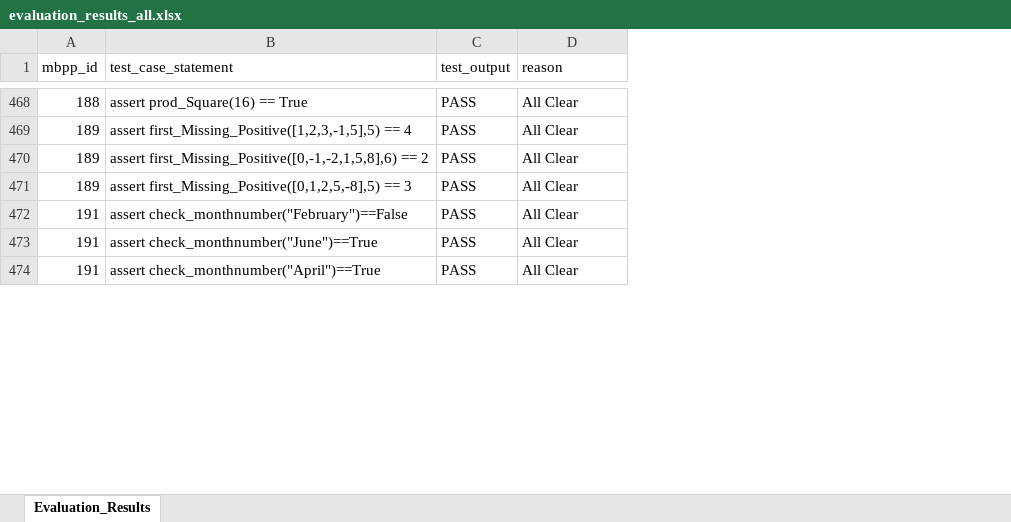
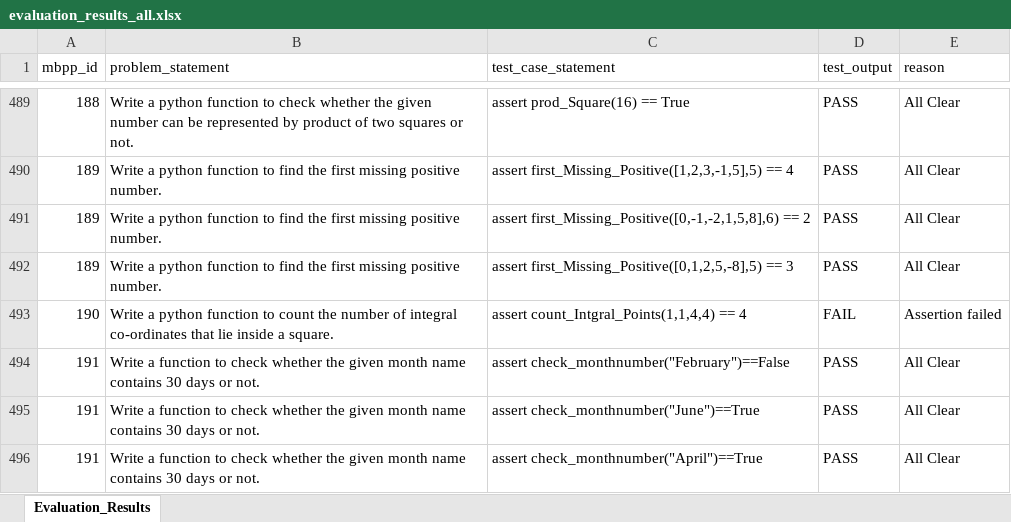
Before and after one commit to usama-nadeem-turing/MBPP, an Excel workbook: Model Runs/01/evaluations/evaluation_results_all.xlsx, sheet Evaluation_Results, drawn as a sheet; only a part is shown, gaps mark what is left out; values as stored, in another font and other column widths than the file's, no cell formats; the diff covers the shown part only; the diff names each change by its address in the sheet, - before the commit and + after, or states it on an @@ line.

```diff
--- a/Model Runs/01/evaluations/evaluation_results_all.xlsx (sheet Evaluation_Results)
+++ b/Model Runs/01/evaluations/evaluation_results_all.xlsx (sheet Evaluation_Results)
+column B (problem_statement), rows 489-492: Write a python function to check whether the given number can be represented by product of two squares or not. | Write a python function to find the first missing positive number. | Write a python function to find the first missing positive number. | Write a python function to find the first missing positive number.; rows 494-496: all Write a function to check whether the given month name contains 30 days or not.
+row 493: 190 | Write a python function to count the number of integral co-ordinates that lie inside a square. | assert count_Intgral_Points(1,1,4,4) == 4 | FAIL | Assertion failed
```
Also changed, not shown: 96 added rows elsewhere in this sheet, cell formats, 10 other files.
